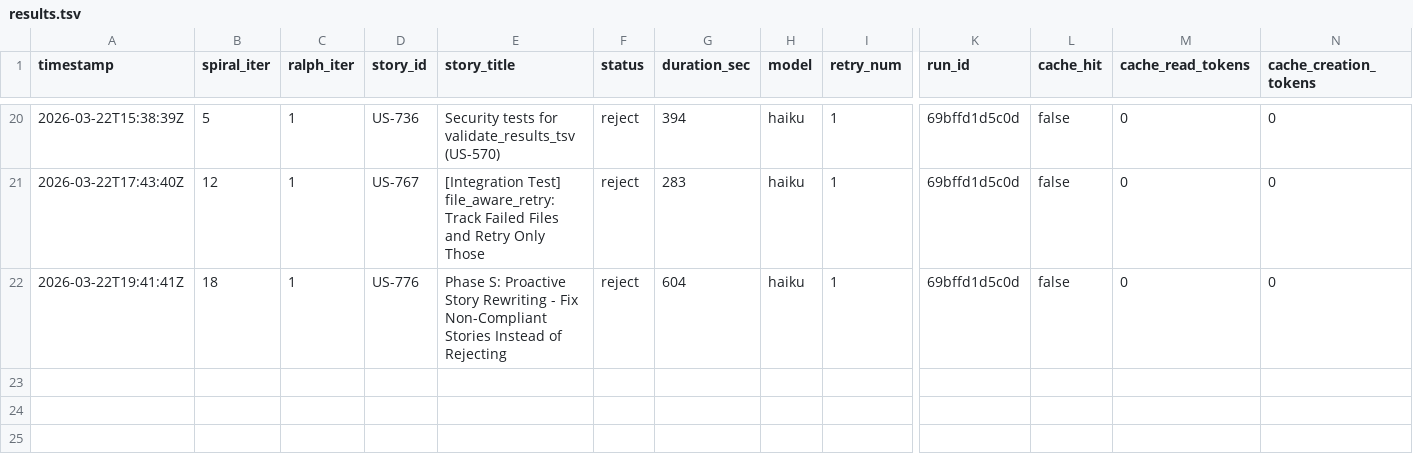
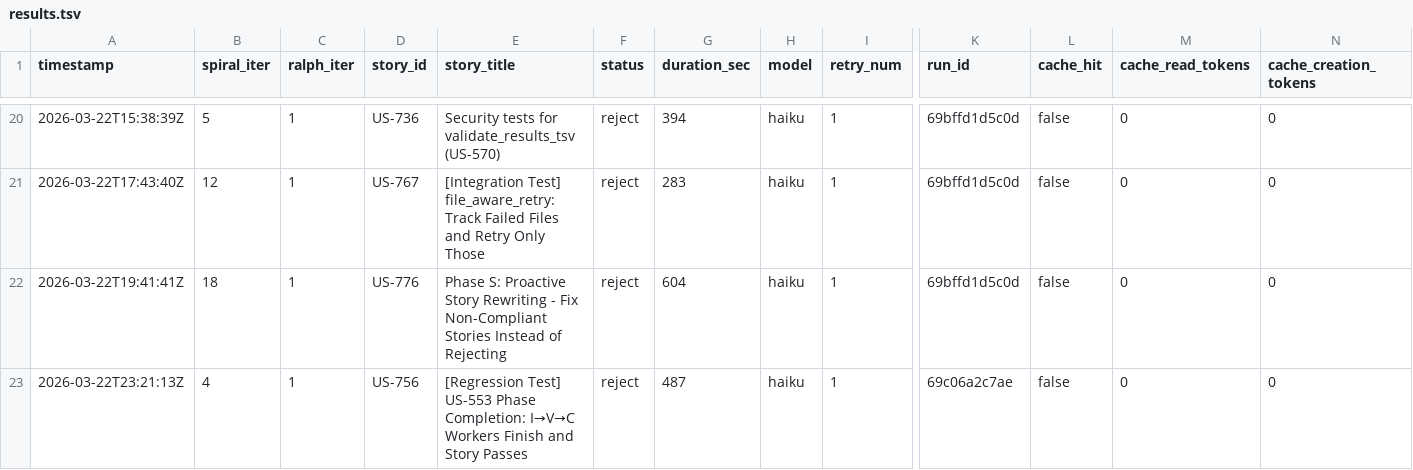
Before and after one commit to wenjyue84/spiral, a TSV file: results.tsv, drawn as a sheet; only a part is shown, gaps mark what is left out; rows hold the shown columns only; the diff names each change by its address in the sheet, - before the commit and + after, or states it on an @@ line.

```diff
--- a/results.tsv
+++ b/results.tsv
+row 23: 2026-03-22T23:21:13Z | 4 | 1 | US-756 | [Regression Test] US-553 Phase Completion: I→V→C Workers Finish and Story Passes | reject | 487 | haiku | 1 | 69c06a2c7ae | false | 0 | 0
```
Also changed, not shown: 2 other files.
